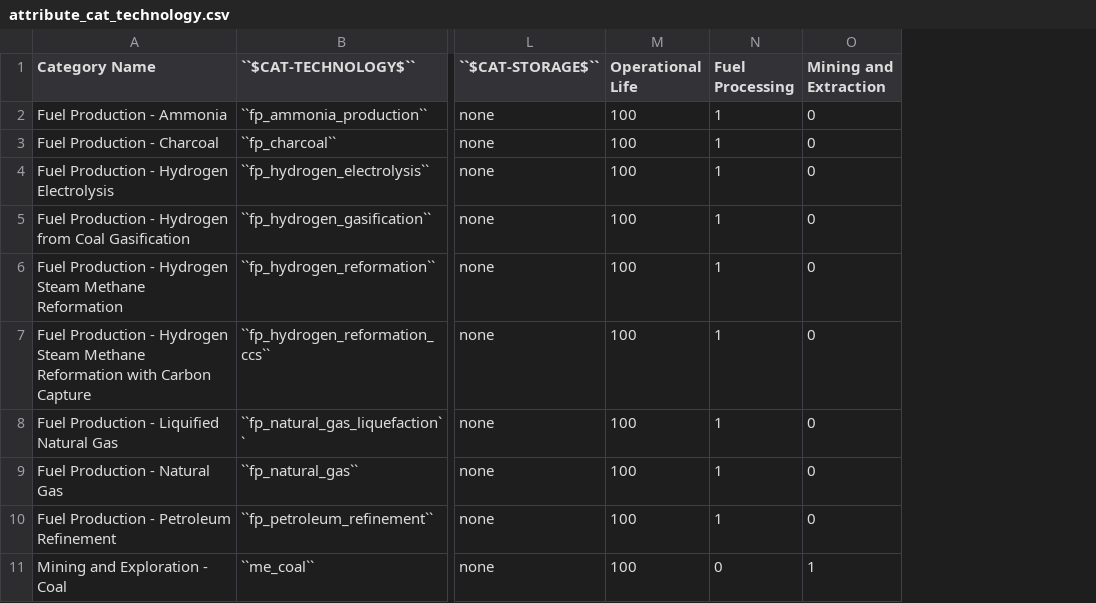
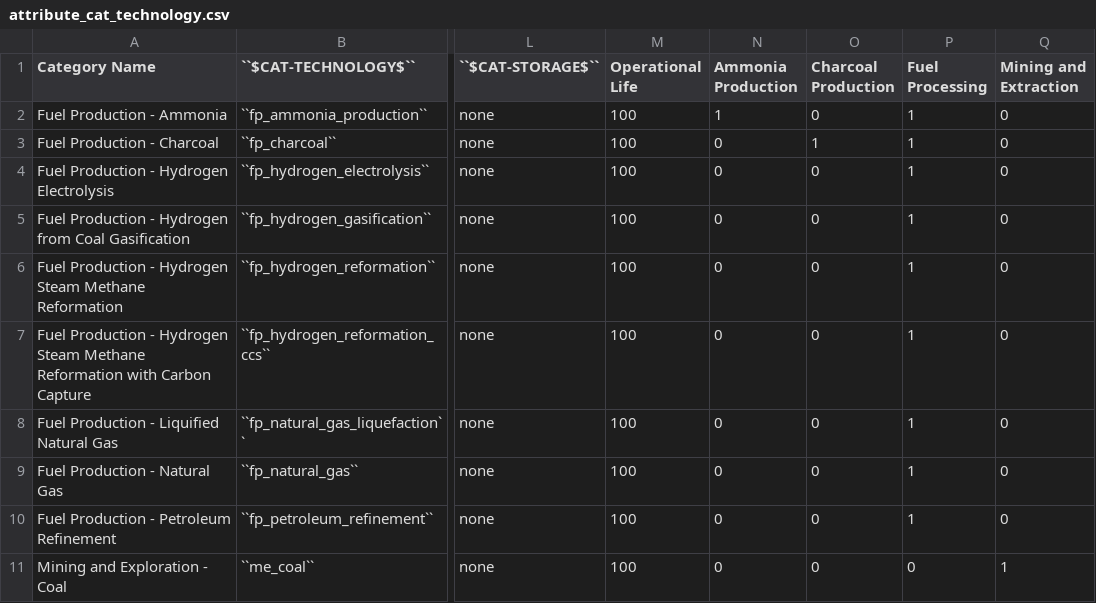
Before and after one commit to jcsyme/sisepuede, a CSV file: sisepuede/attributes/attribute_cat_technology.csv, drawn as a sheet; only a part is shown, gaps mark what is left out; the diff names each change by its address in the sheet, - before the commit and + after, or states it on an @@ line.

Commit message:
continued prepping AFOLU for charcoal demand impacts on biomass fuelwood withdrawals

```diff
--- a/sisepuede/attributes/attribute_cat_technology.csv
+++ b/sisepuede/attributes/attribute_cat_technology.csv
+column N (Ammonia Production), rows 2-11: 1 | 0 | 0 | 0 | 0 | 0 | 0 | 0 | 0 | 0
+column O (Charcoal Production), rows 2-11: 0 | 1 | 0 | 0 | 0 | 0 | 0 | 0 | 0 | 0
```
Also changed, not shown: sisepuede/attributes/attribute_cat_fuel.csv, 3 other files.
